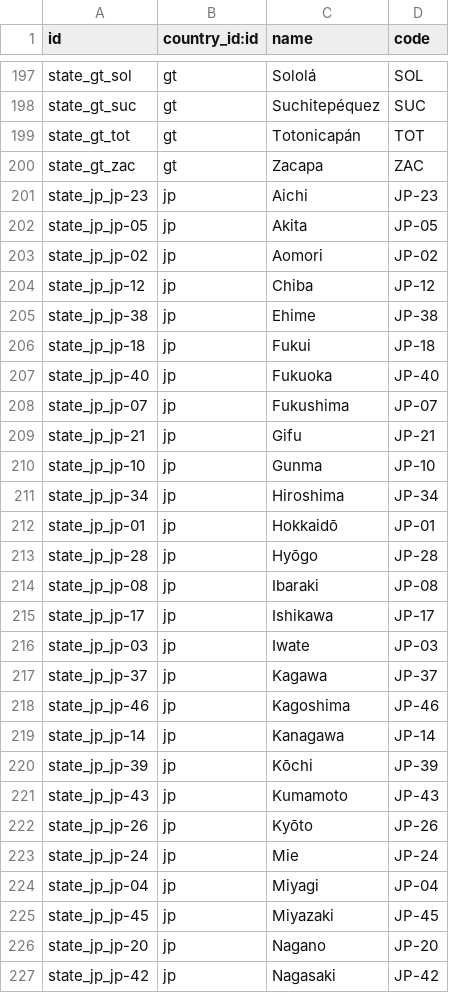
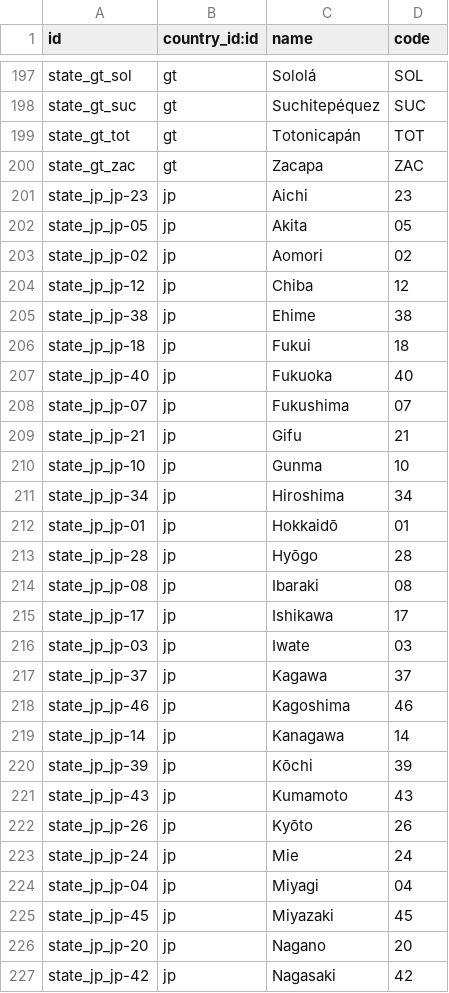
Before and after one commit to cogitoweb/OCB, a CSV file: openerp/addons/base/res/res.country.state.csv, drawn as a sheet; only a part is shown, gaps mark what is left out; the diff covers the shown part only.

Commit message:
[FIX] base: harmonize state code ISO 3166-2 without country prefix
This commit closes #13080
This commit closes #13069

```diff
--- a/openerp/addons/base/res/res.country.state.csv
+++ b/openerp/addons/base/res/res.country.state.csv
@@ -200,28 +200,28 @@ state_gt_tot,gt,"Totonicapán","TOT"
 state_gt_zac,gt,"Zacapa","ZAC"
-state_jp_jp-23,jp,"Aichi","JP-23"
-state_jp_jp-05,jp,"Akita","JP-05"
-state_jp_jp-02,jp,"Aomori","JP-02"
-state_jp_jp-12,jp,"Chiba","JP-12"
-state_jp_jp-38,jp,"Ehime","JP-38"
-state_jp_jp-18,jp,"Fukui","JP-18"
-state_jp_jp-40,jp,"Fukuoka","JP-40"
-state_jp_jp-07,jp,"Fukushima","JP-07"
-state_jp_jp-21,jp,"Gifu","JP-21"
-state_jp_jp-10,jp,"Gunma","JP-10"
-state_jp_jp-34,jp,"Hiroshima","JP-34"
-state_jp_jp-01,jp,"Hokkaidō","JP-01"
-state_jp_jp-28,jp,"Hyōgo","JP-28"
-state_jp_jp-08,jp,"Ibaraki","JP-08"
-state_jp_jp-17,jp,"Ishikawa","JP-17"
-state_jp_jp-03,jp,"Iwate","JP-03"
-state_jp_jp-37,jp,"Kagawa","JP-37"
-state_jp_jp-46,jp,"Kagoshima","JP-46"
-state_jp_jp-14,jp,"Kanagawa","JP-14"
-state_jp_jp-39,jp,"Kōchi","JP-39"
-state_jp_jp-43,jp,"Kumamoto","JP-43"
-state_jp_jp-26,jp,"Kyōto","JP-26"
-state_jp_jp-24,jp,"Mie","JP-24"
-state_jp_jp-04,jp,"Miyagi","JP-04"
-state_jp_jp-45,jp,"Miyazaki","JP-45"
-state_jp_jp-20,jp,"Nagano","JP-20"
-state_jp_jp-42,jp,"Nagasaki","JP-42"
+state_jp_jp-23,jp,"Aichi","23"
+state_jp_jp-05,jp,"Akita","05"
+state_jp_jp-02,jp,"Aomori","02"
+state_jp_jp-12,jp,"Chiba","12"
+state_jp_jp-38,jp,"Ehime","38"
+state_jp_jp-18,jp,"Fukui","18"
+state_jp_jp-40,jp,"Fukuoka","40"
+state_jp_jp-07,jp,"Fukushima","07"
+state_jp_jp-21,jp,"Gifu","21"
+state_jp_jp-10,jp,"Gunma","10"
+state_jp_jp-34,jp,"Hiroshima","34"
+state_jp_jp-01,jp,"Hokkaidō","01"
+state_jp_jp-28,jp,"Hyōgo","28"
+state_jp_jp-08,jp,"Ibaraki","08"
+state_jp_jp-17,jp,"Ishikawa","17"
+state_jp_jp-03,jp,"Iwate","03"
+state_jp_jp-37,jp,"Kagawa","37"
+state_jp_jp-46,jp,"Kagoshima","46"
+state_jp_jp-14,jp,"Kanagawa","14"
+state_jp_jp-39,jp,"Kōchi","39"
+state_jp_jp-43,jp,"Kumamoto","43"
+state_jp_jp-26,jp,"Kyōto","26"
+state_jp_jp-24,jp,"Mie","24"
+state_jp_jp-04,jp,"Miyagi","04"
+state_jp_jp-45,jp,"Miyazaki","45"
+state_jp_jp-20,jp,"Nagano","20"
+state_jp_jp-42,jp,"Nagasaki","42"
```
Also changed, not shown: 40 edited cells elsewhere in this file.
